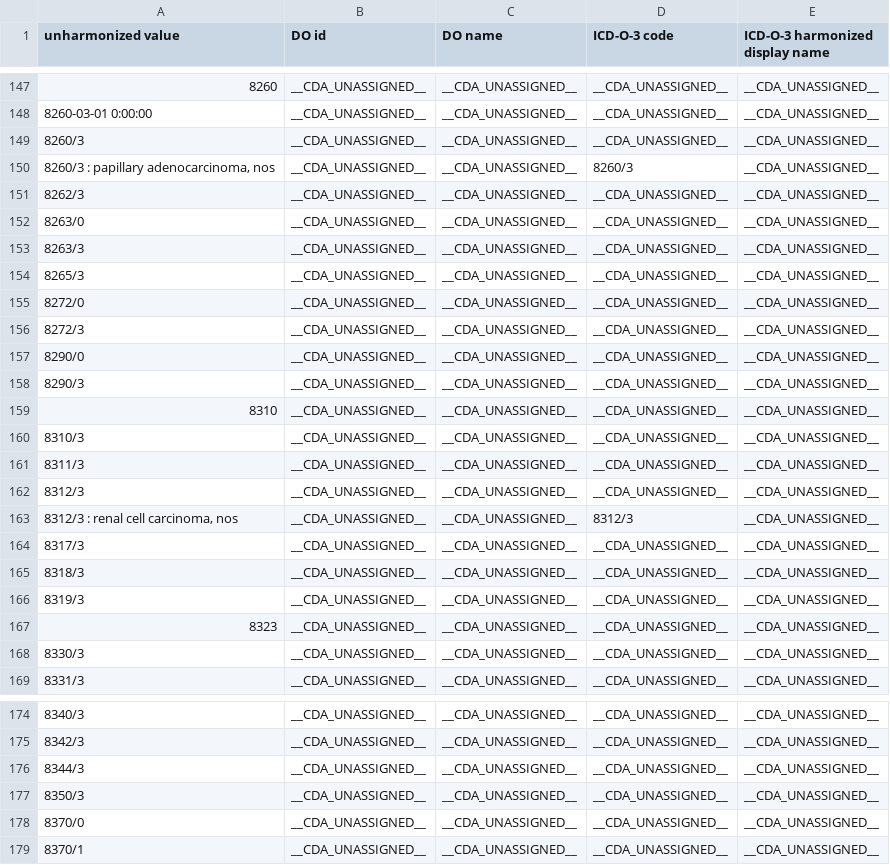
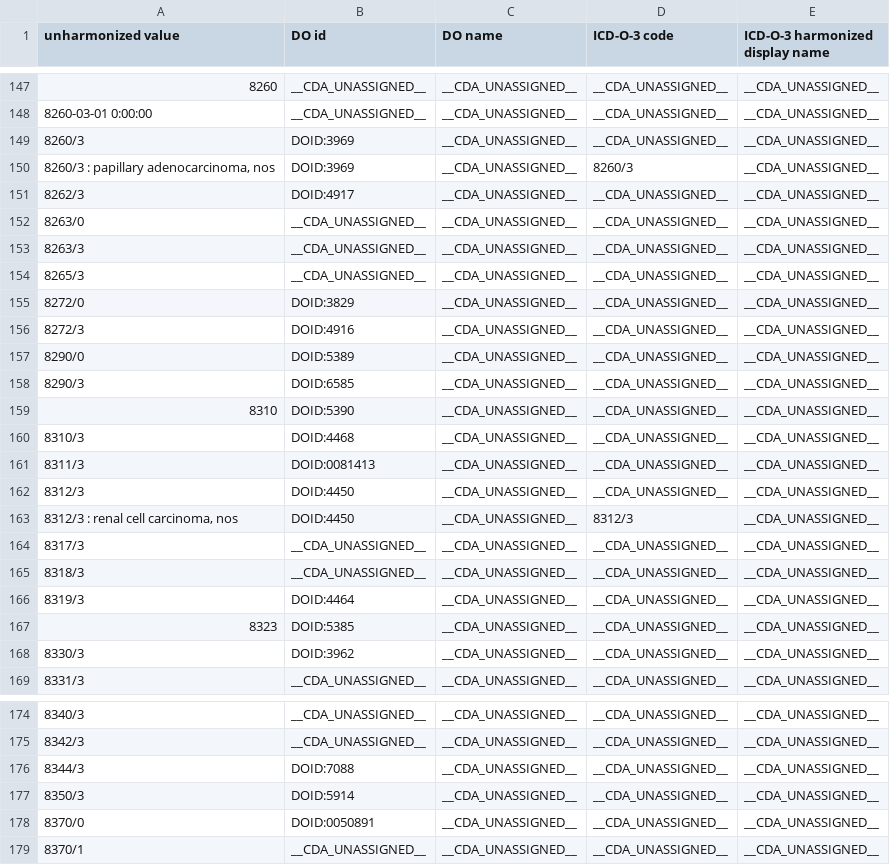
Before and after one commit to CancerDataAggregator/harmonization_reference, a TSV file: value_maps_by_concept/disease.tsv, drawn as a sheet; only a part is shown, gaps mark what is left out; the diff covers the shown part only.

Commit message:
left off at line 294 in disease

```diff
--- a/value_maps_by_concept/disease.tsv
+++ b/value_maps_by_concept/disease.tsv
@@ -148,5 +148,5 @@ unharmonized value	DO id	DO name	ICD-O-3 code	ICD-O-3 harmonized display name
 8260-03-01 0:00:00	__CDA_UNASSIGNED__	__CDA_UNASSIGNED__	__CDA_UNASSIGNED__	__CDA_UNASSIGNED__
-8260/3	__CDA_UNASSIGNED__	__CDA_UNASSIGNED__	__CDA_UNASSIGNED__	__CDA_UNASSIGNED__
-8260/3 : papillary adenocarcinoma, nos	__CDA_UNASSIGNED__	__CDA_UNASSIGNED__	8260/3	__CDA_UNASSIGNED__
-8262/3	__CDA_UNASSIGNED__	__CDA_UNASSIGNED__	__CDA_UNASSIGNED__	__CDA_UNASSIGNED__
+8260/3	DOID:3969	__CDA_UNASSIGNED__	__CDA_UNASSIGNED__	__CDA_UNASSIGNED__
+8260/3 : papillary adenocarcinoma, nos	DOID:3969	__CDA_UNASSIGNED__	8260/3	__CDA_UNASSIGNED__
+8262/3	DOID:4917	__CDA_UNASSIGNED__	__CDA_UNASSIGNED__	__CDA_UNASSIGNED__
 8263/0	__CDA_UNASSIGNED__	__CDA_UNASSIGNED__	__CDA_UNASSIGNED__	__CDA_UNASSIGNED__
@@ -154,16 +154,16 @@ unharmonized value	DO id	DO name	ICD-O-3 code	ICD-O-3 harmonized display name
 8265/3	__CDA_UNASSIGNED__	__CDA_UNASSIGNED__	__CDA_UNASSIGNED__	__CDA_UNASSIGNED__
-8272/0	__CDA_UNASSIGNED__	__CDA_UNASSIGNED__	__CDA_UNASSIGNED__	__CDA_UNASSIGNED__
-8272/3	__CDA_UNASSIGNED__	__CDA_UNASSIGNED__	__CDA_UNASSIGNED__	__CDA_UNASSIGNED__
-8290/0	__CDA_UNASSIGNED__	__CDA_UNASSIGNED__	__CDA_UNASSIGNED__	__CDA_UNASSIGNED__
-8290/3	__CDA_UNASSIGNED__	__CDA_UNASSIGNED__	__CDA_UNASSIGNED__	__CDA_UNASSIGNED__
-8310	__CDA_UNASSIGNED__	__CDA_UNASSIGNED__	__CDA_UNASSIGNED__	__CDA_UNASSIGNED__
-8310/3	__CDA_UNASSIGNED__	__CDA_UNASSIGNED__	__CDA_UNASSIGNED__	__CDA_UNASSIGNED__
-8311/3	__CDA_UNASSIGNED__	__CDA_UNASSIGNED__	__CDA_UNASSIGNED__	__CDA_UNASSIGNED__
-8312/3	__CDA_UNASSIGNED__	__CDA_UNASSIGNED__	__CDA_UNASSIGNED__	__CDA_UNASSIGNED__
-8312/3 : renal cell carcinoma, nos	__CDA_UNASSIGNED__	__CDA_UNASSIGNED__	8312/3	__CDA_UNASSIGNED__
+8272/0	DOID:3829	__CDA_UNASSIGNED__	__CDA_UNASSIGNED__	__CDA_UNASSIGNED__
+8272/3	DOID:4916	__CDA_UNASSIGNED__	__CDA_UNASSIGNED__	__CDA_UNASSIGNED__
+8290/0	DOID:5389	__CDA_UNASSIGNED__	__CDA_UNASSIGNED__	__CDA_UNASSIGNED__
+8290/3	DOID:6585	__CDA_UNASSIGNED__	__CDA_UNASSIGNED__	__CDA_UNASSIGNED__
+8310	DOID:5390	__CDA_UNASSIGNED__	__CDA_UNASSIGNED__	__CDA_UNASSIGNED__
+8310/3	DOID:4468	__CDA_UNASSIGNED__	__CDA_UNASSIGNED__	__CDA_UNASSIGNED__
+8311/3	DOID:0081413	__CDA_UNASSIGNED__	__CDA_UNASSIGNED__	__CDA_UNASSIGNED__
+8312/3	DOID:4450	__CDA_UNASSIGNED__	__CDA_UNASSIGNED__	__CDA_UNASSIGNED__
+8312/3 : renal cell carcinoma, nos	DOID:4450	__CDA_UNASSIGNED__	8312/3	__CDA_UNASSIGNED__
 8317/3	__CDA_UNASSIGNED__	__CDA_UNASSIGNED__	__CDA_UNASSIGNED__	__CDA_UNASSIGNED__
 8318/3	__CDA_UNASSIGNED__	__CDA_UNASSIGNED__	__CDA_UNASSIGNED__	__CDA_UNASSIGNED__
-8319/3	__CDA_UNASSIGNED__	__CDA_UNASSIGNED__	__CDA_UNASSIGNED__	__CDA_UNASSIGNED__
-8323	__CDA_UNASSIGNED__	__CDA_UNASSIGNED__	__CDA_UNASSIGNED__	__CDA_UNASSIGNED__
-8330/3	__CDA_UNASSIGNED__	__CDA_UNASSIGNED__	__CDA_UNASSIGNED__	__CDA_UNASSIGNED__
+8319/3	DOID:4464	__CDA_UNASSIGNED__	__CDA_UNASSIGNED__	__CDA_UNASSIGNED__
+8323	DOID:5385	__CDA_UNASSIGNED__	__CDA_UNASSIGNED__	__CDA_UNASSIGNED__
+8330/3	DOID:3962	__CDA_UNASSIGNED__	__CDA_UNASSIGNED__	__CDA_UNASSIGNED__
 8331/3	__CDA_UNASSIGNED__	__CDA_UNASSIGNED__	__CDA_UNASSIGNED__	__CDA_UNASSIGNED__
@@ -175,5 +175,5 @@ unharmonized value	DO id	DO name	ICD-O-3 code	ICD-O-3 harmonized display name
 8342/3	__CDA_UNASSIGNED__	__CDA_UNASSIGNED__	__CDA_UNASSIGNED__	__CDA_UNASSIGNED__
-8344/3	__CDA_UNASSIGNED__	__CDA_UNASSIGNED__	__CDA_UNASSIGNED__	__CDA_UNASSIGNED__
-8350/3	__CDA_UNASSIGNED__	__CDA_UNASSIGNED__	__CDA_UNASSIGNED__	__CDA_UNASSIGNED__
-8370/0	__CDA_UNASSIGNED__	__CDA_UNASSIGNED__	__CDA_UNASSIGNED__	__CDA_UNASSIGNED__
+8344/3	DOID:7088	__CDA_UNASSIGNED__	__CDA_UNASSIGNED__	__CDA_UNASSIGNED__
+8350/3	DOID:5914	__CDA_UNASSIGNED__	__CDA_UNASSIGNED__	__CDA_UNASSIGNED__
+8370/0	DOID:0050891	__CDA_UNASSIGNED__	__CDA_UNASSIGNED__	__CDA_UNASSIGNED__
 8370/1	__CDA_UNASSIGNED__	__CDA_UNASSIGNED__	__CDA_UNASSIGNED__	__CDA_UNASSIGNED__
```
Also changed, not shown: 57 edited cells elsewhere in this file.
